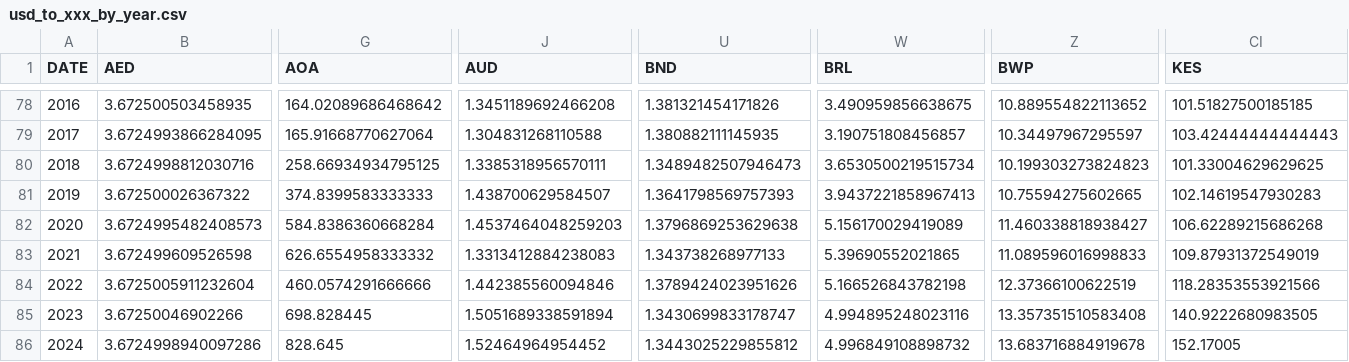
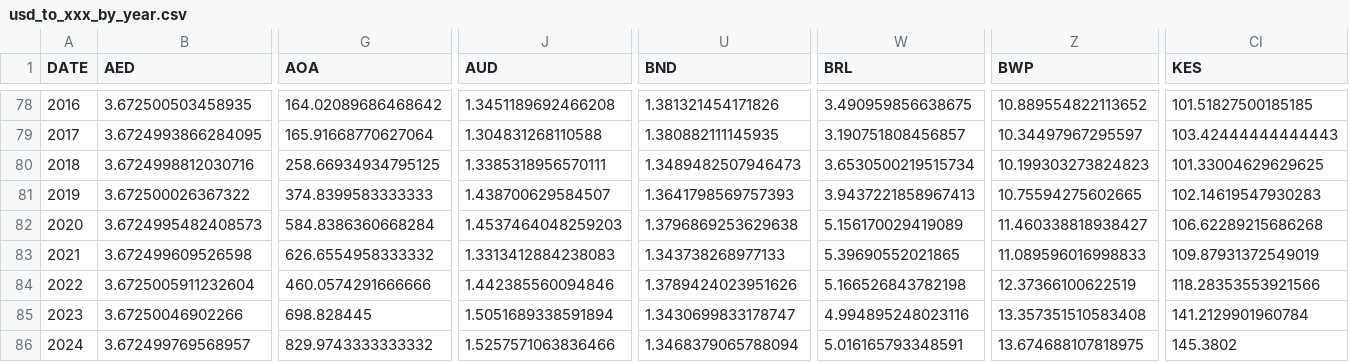
Before and after one commit to xriss/freechange, a CSV file: csv/usd_to_xxx_by_year.csv, drawn as a sheet; only a part is shown, gaps mark what is left out; the diff covers the shown part only; the diff names each change by its address in the sheet, - before the commit and + after, or states it on an @@ line.

```diff
--- a/csv/usd_to_xxx_by_year.csv
+++ b/csv/usd_to_xxx_by_year.csv
-CI85 (KES): 140.9222680983505
+CI85 (KES): 141.2129901960784
-B86 (AED): 3.6724998940097286
+B86 (AED): 3.672499769568957
-G86 (AOA): 828.645
+G86 (AOA): 829.9743333333332
-J86 (AUD): 1.52464964954452
+J86 (AUD): 1.5257571063836466
-U86 (BND): 1.3443025229855812
+U86 (BND): 1.3468379065788094
-W86 (BRL): 4.996849108898732
+W86 (BRL): 5.016165793348591
-Z86 (BWP): 13.683716884919678
+Z86 (BWP): 13.674688107818975
-CI86 (KES): 152.17005
+CI86 (KES): 145.3802
```
Also changed, not shown: 38 edited cells elsewhere in this file, 7 other files.
